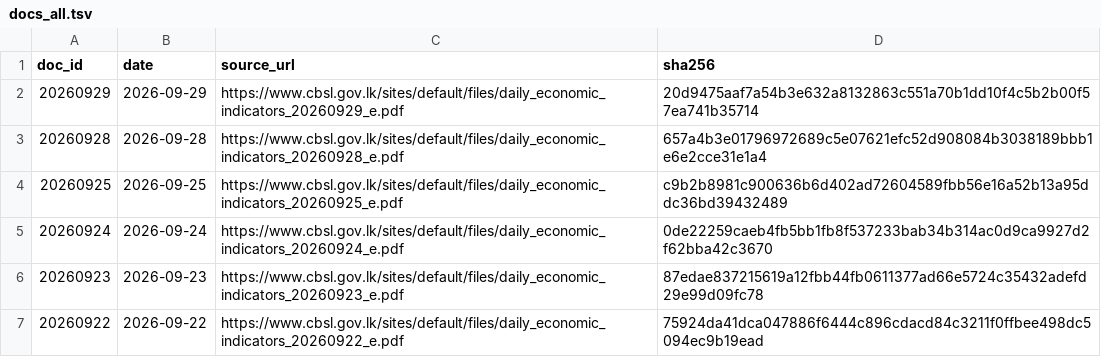
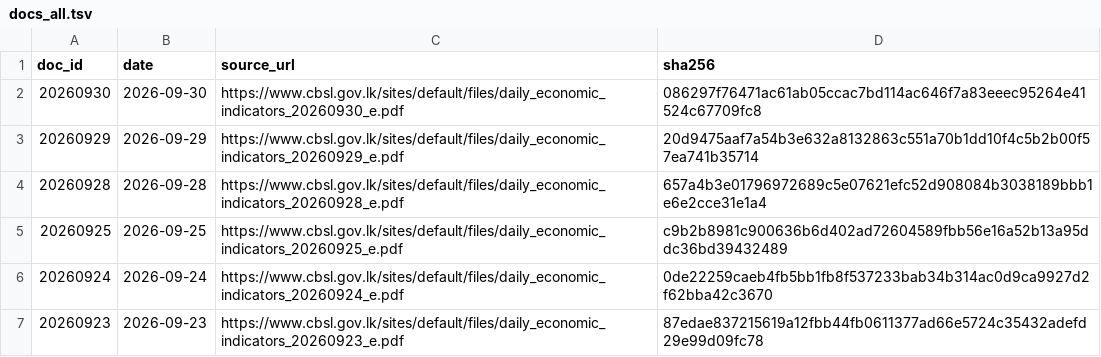
Before and after one commit to zr101/srilanka-data, a TSV file: data/cbsl_daily/docs_all.tsv, drawn as a sheet; only a part is shown; the shorter side is filled out with more unchanged rows; the diff names each change by its address in the sheet, - before the commit and + after, or states it on an @@ line.

```diff
--- a/data/cbsl_daily/docs_all.tsv
+++ b/data/cbsl_daily/docs_all.tsv
+row 2: 20260930 | 2026-09-30 | https://www.cbsl.gov.lk/sites/default/files/daily_economic_indicators_20260930_e.pdf | 086297f76471ac61ab05ccac7bd114ac646f7a83eeec95264e41524c67709fc8
```
Also changed, not shown: data/cbsl_daily/docs_last100.tsv, 5 other files.
